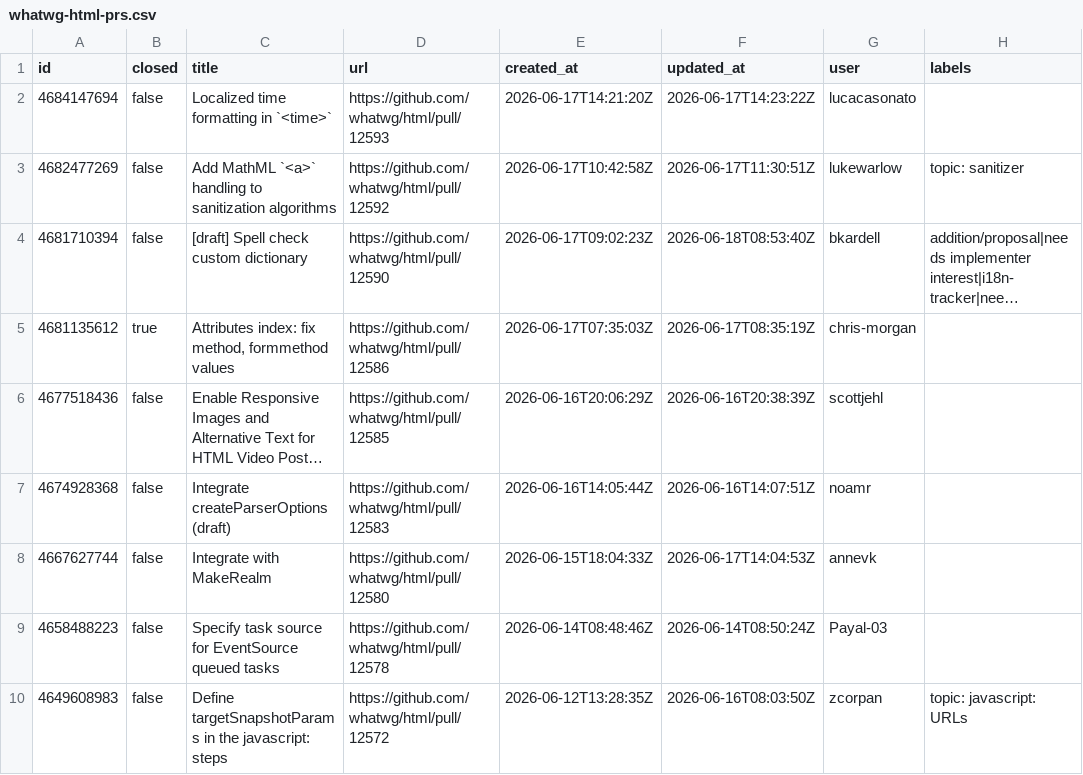
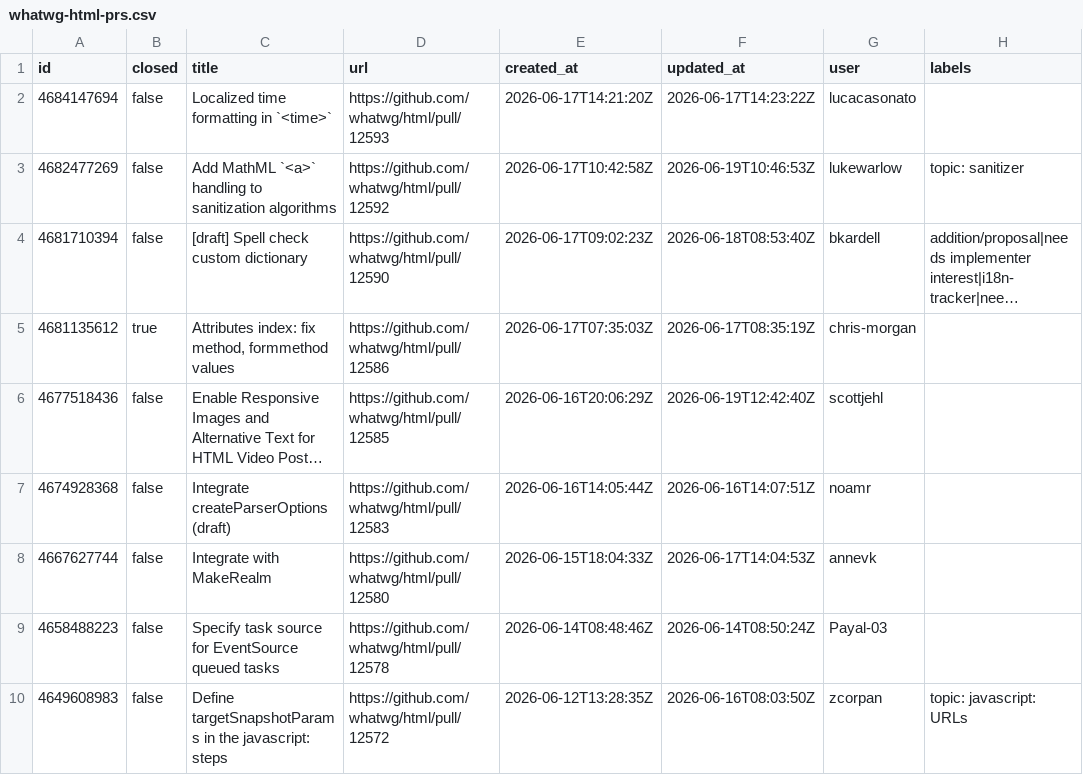
Before and after one commit to hsinyi/compat-utils, a CSV file: output/whatwg-html-prs.csv, drawn as a sheet; only a part is shown; long unchanged cells end in …; the diff names each change by its address in the sheet, - before the commit and + after, or states it on an @@ line.

```diff
--- a/output/whatwg-html-prs.csv
+++ b/output/whatwg-html-prs.csv
-F3 (updated_at): 2026-06-17T11:30:51Z
+F3 (updated_at): 2026-06-19T10:46:53Z
-F6 (updated_at): 2026-06-16T20:38:39Z
+F6 (updated_at): 2026-06-19T12:42:40Z
```
Also changed, not shown: output/all-comments.csv, output/w3c-clipboard-apis-prs.csv, 2 other files.
